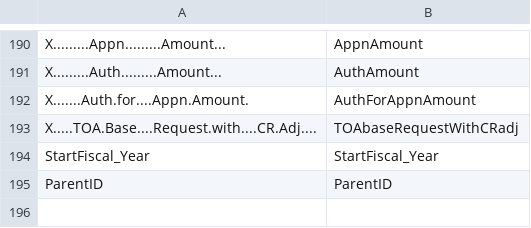
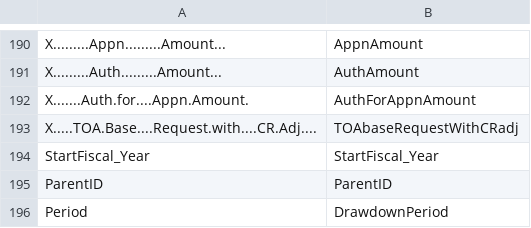
Before and after one commit to CSISdefense/Lookup-Tables, a CSV file: style/Lookup_StandardizeVariableNames.csv, drawn as a sheet; only a part is shown, gaps mark what is left out; the diff names each change by its address in the sheet, - before the commit and + after, or states it on an @@ line.

Commit message:
Update Lookup_StandardizeVariableNames.csv
periods change

```diff
--- a/style/Lookup_StandardizeVariableNames.csv
+++ b/style/Lookup_StandardizeVariableNames.csv
+row 196: Period | DrawdownPeriod
```
